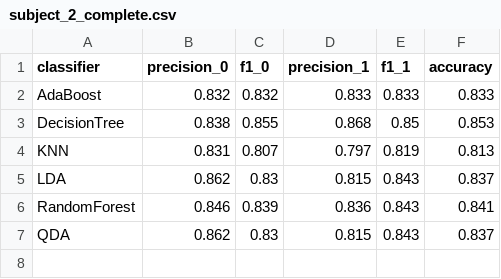
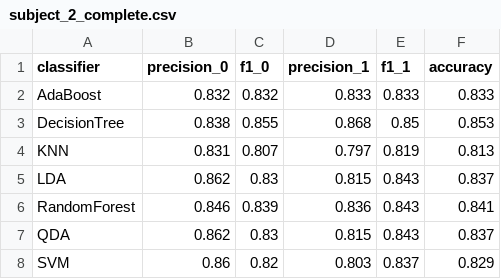
Before and after one commit to pevipe/eeg-eye-state-simulator-backend, a CSV file: results_to_upload/results/individual/10s/pure_windows/subject_2_complete.csv, drawn as a sheet.

```diff
--- a/results_to_upload/results/individual/10s/pure_windows/subject_2_complete.csv
+++ b/results_to_upload/results/individual/10s/pure_windows/subject_2_complete.csv
@@ -7 +7,2 @@ RandomForest,0.846,0.839,0.836,0.843,0.841
 QDA,0.862,0.83,0.815,0.843,0.837
+SVM,0.86,0.82,0.803,0.837,0.829
```
Also changed, not shown: results_to_upload/hyperparams/collective/10s/pure_windows.csv, results_to_upload/hyperparams/individual/10s/pure_windows.csv, 23 other files.
